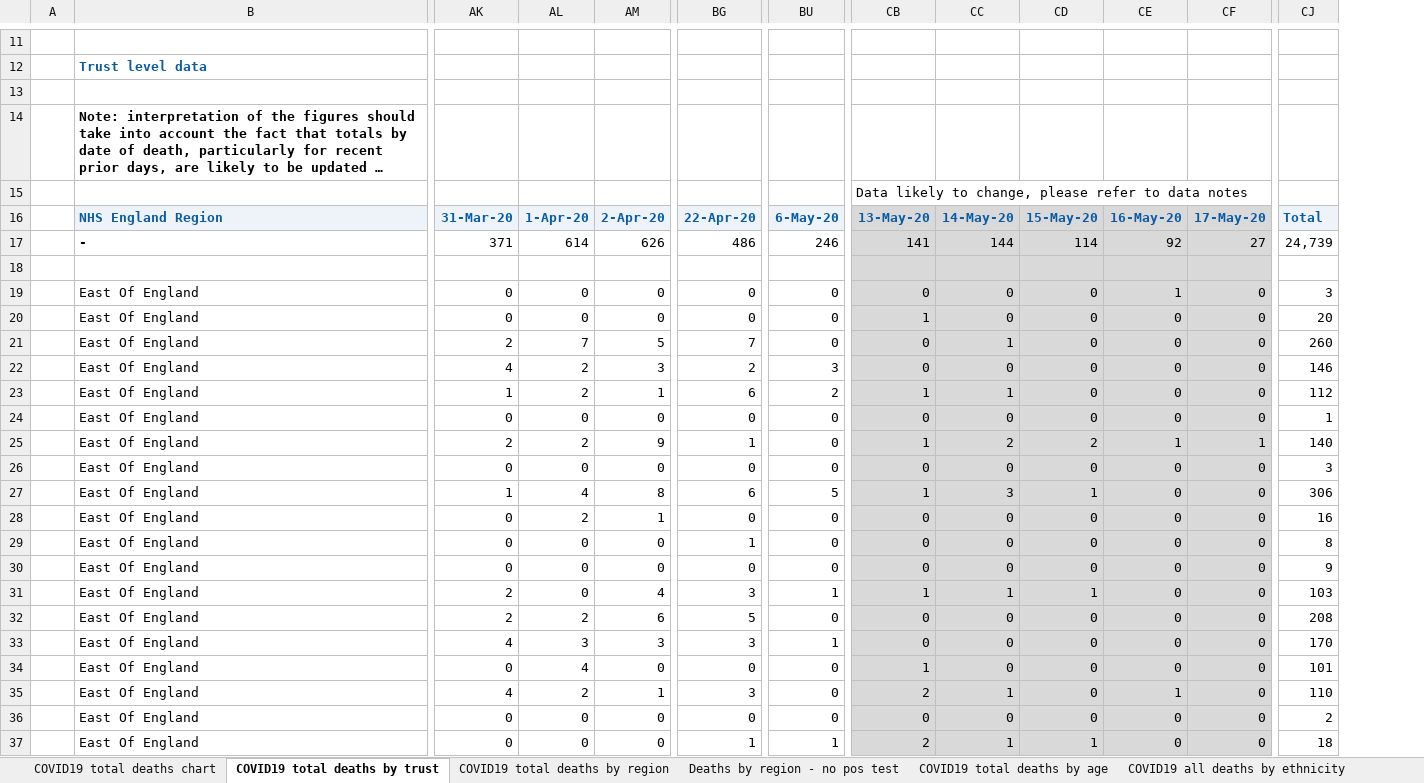
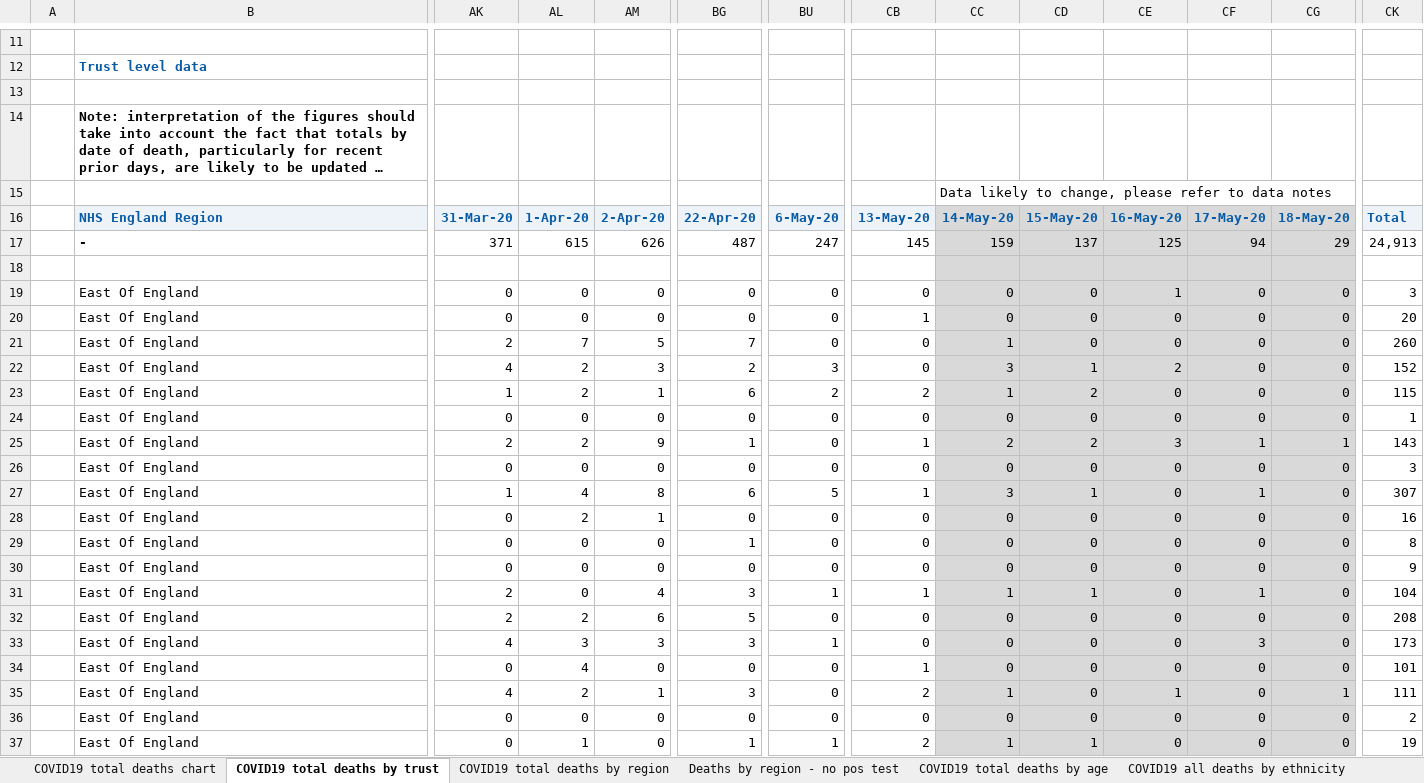
Before and after one commit to psychty/another_covid_repo, an Excel workbook: refreshed_daily_deaths_trust.xlsx, sheet COVID19 total deaths by trust, drawn as a sheet; only a part is shown, gaps mark what is left out; long unchanged cells end in …; values as stored, in another font and other column widths than the file's, no borders; removed rows and columns are numbered as before the commit, all else as after; rows hold the shown columns only; the diff covers the shown part only; the diff names each change by its address in the sheet, - before the commit and + after, or states it on an @@ line.

```diff
--- a/refreshed_daily_deaths_trust.xlsx (sheet COVID19 total deaths by trust)
+++ b/refreshed_daily_deaths_trust.xlsx (sheet COVID19 total deaths by trust)
+column CF, rows 16-37: 17-May-20 | 94 |  | 0 | 0 | 0 | 0 | 0 | 0 | 1 | 0 | 1 | 0 | 0 | 0 | 1 | 0 | 3 | 0 | 0 | 0 | 0
-row 15:  |  |  |  |  |  |  | Data likely to change, please refer to data notes
+row 15:  |  |  |  |  |  |  |  | Data likely to change, please refer to data notes
-CB16 fill: #D9D9D9
+CB16 fill: #EDF3F9
-CG16: 17-May-20
+CG16: 18-May-20
-AL17: 614
+AL17: 615
-BG17: 486
+BG17: 487
-BU17: 246
+BU17: 247
-CB17: 141
+CB17: 145
-CB17:CB37 fill: #D9D9D9
+CB17:CB37 fill: none
-CC17: 144
+CC17: 159
-CD17: 114
+CD17: 137
-CE17: 92
+CE17: 125
-CG17: 27
+CG17: 29
-CK17: 24,739
+CK17: 24,913
-CC22: 0
+CC22: 3
-CD22: 0
+CD22: 1
-CE22: 0
+CE22: 2
-CK22: 146
+CK22: 152
-CB23: 1
+CB23: 2
-CD23: 0
+CD23: 2
-CK23: 112
+CK23: 115
-CE25: 1
+CE25: 3
-CK25: 140
+CK25: 143
-CK27: 306
+CK27: 307
-CK31: 103
+CK31: 104
-CK33: 170
+CK33: 173
-CG35: 0
+CG35: 1
-CK35: 110
+CK35: 111
-AL37: 0
+AL37: 1
-CK37: 18
+CK37: 19
```
Also changed, not shown: 1 added row, 159 edited cells and cell formats elsewhere in this sheet, sheet COVID19 total deaths by region, sheet COVID19 total deaths by age, sheet Deaths by region - no pos test, sheet COVID19 total deaths chart, sheet COVID19 all deaths condition 2, charts or pictures, 50 other files.
